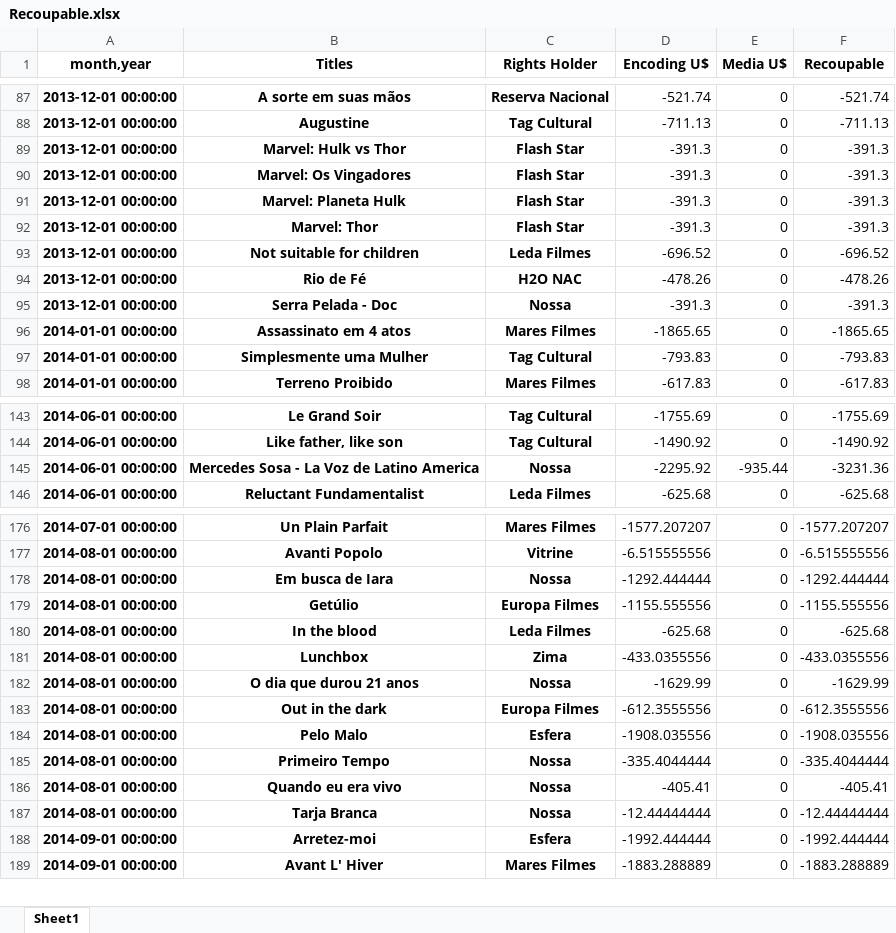
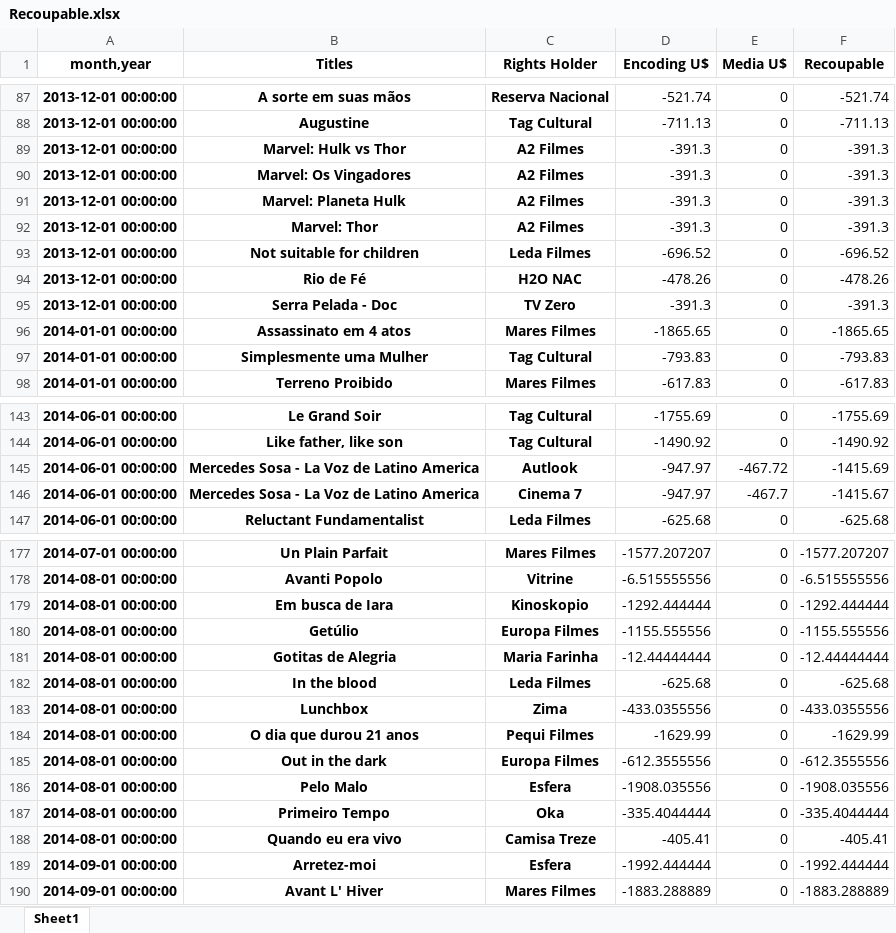
Before and after one commit to keyscores/utils, an Excel workbook: sofaaudit/output/Recoupable.xlsx, sheet Sheet1, drawn as a sheet; only a part is shown, gaps mark what is left out; values as stored, in another font and other column widths than the file's, no borders; removed rows and columns are numbered as before the commit, all else as after; the diff covers the shown part only; the diff names each change by its address in the sheet, - before the commit and + after, or states it on an @@ line.

```diff
--- a/sofaaudit/output/Recoupable.xlsx (sheet Sheet1)
+++ b/sofaaudit/output/Recoupable.xlsx (sheet Sheet1)
-C89:C92 (Rights Holder): Flash Star
+C89:C92 (Rights Holder): A2 Filmes
-C95 (Rights Holder): Nossa
+C95 (Rights Holder): TV Zero
-C145 (Rights Holder): Nossa
+C145 (Rights Holder): Autlook
-D145 (Encoding U$): -2295.92
+D145 (Encoding U$): -947.97
-E145 (Media U$): -935.44
+E145 (Media U$): -467.72
-F145 (Recoupable): -3231.36
+F145 (Recoupable): -1415.69
+row 146: 2014-06-01 00:00:00 | Mercedes Sosa - La Voz de Latino America | Cinema 7 | -947.97 | -467.7 | -1415.67
-C179 (Rights Holder): Nossa
+C179 (Rights Holder): Kinoskopio
+row 181: 2014-08-01 00:00:00 | Gotitas de Alegria | Maria Farinha | -12.44444444 | 0 | -12.44444444
-C184 (Rights Holder): Nossa
+C184 (Rights Holder): Pequi Filmes
-C187 (Rights Holder): Nossa
+C187 (Rights Holder): Oka
-C188 (Rights Holder): Nossa
+C188 (Rights Holder): Camisa Treze
-row 187: 2014-08-01 00:00:00 | Tarja Branca | Nossa | -12.44444444 | 0 | -12.44444444
```
Also changed, not shown: 49 added rows, 2 removed rows and 24 edited cells elsewhere in this sheet, sofaaudit/output/Balance.xlsx, sofaaudit/output/nometadata.xlsx, 4 other files.
